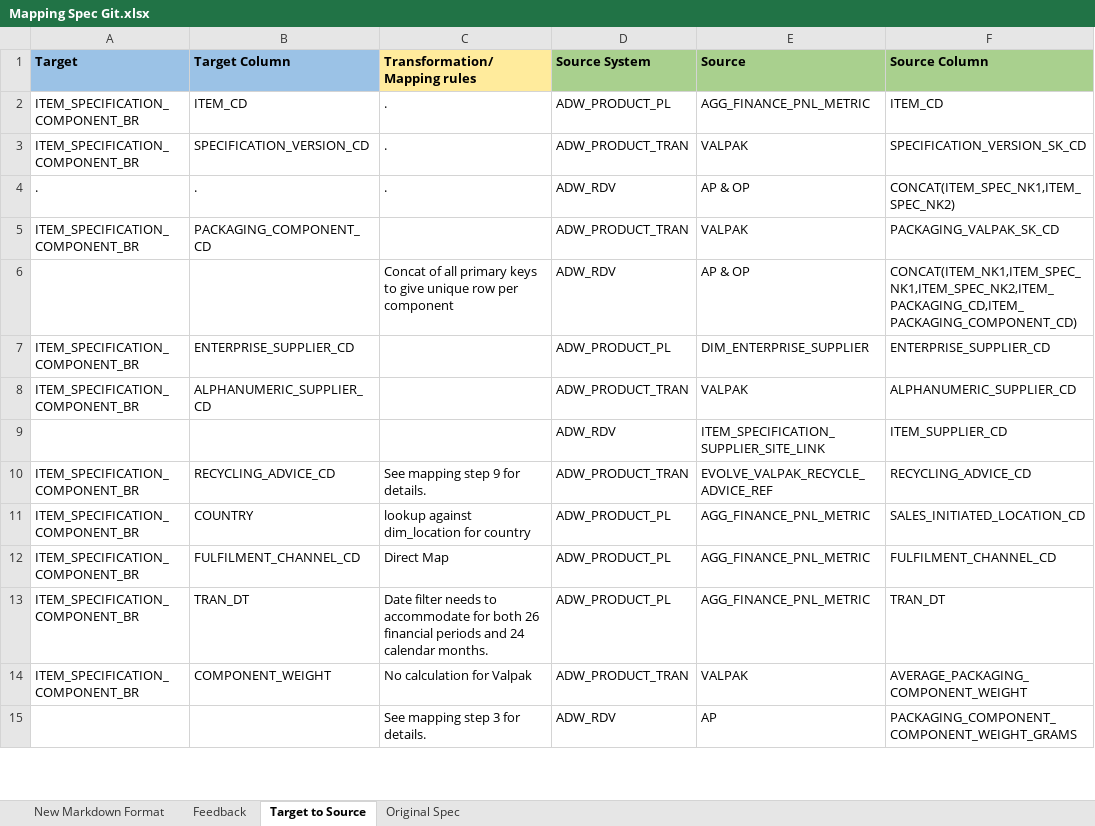
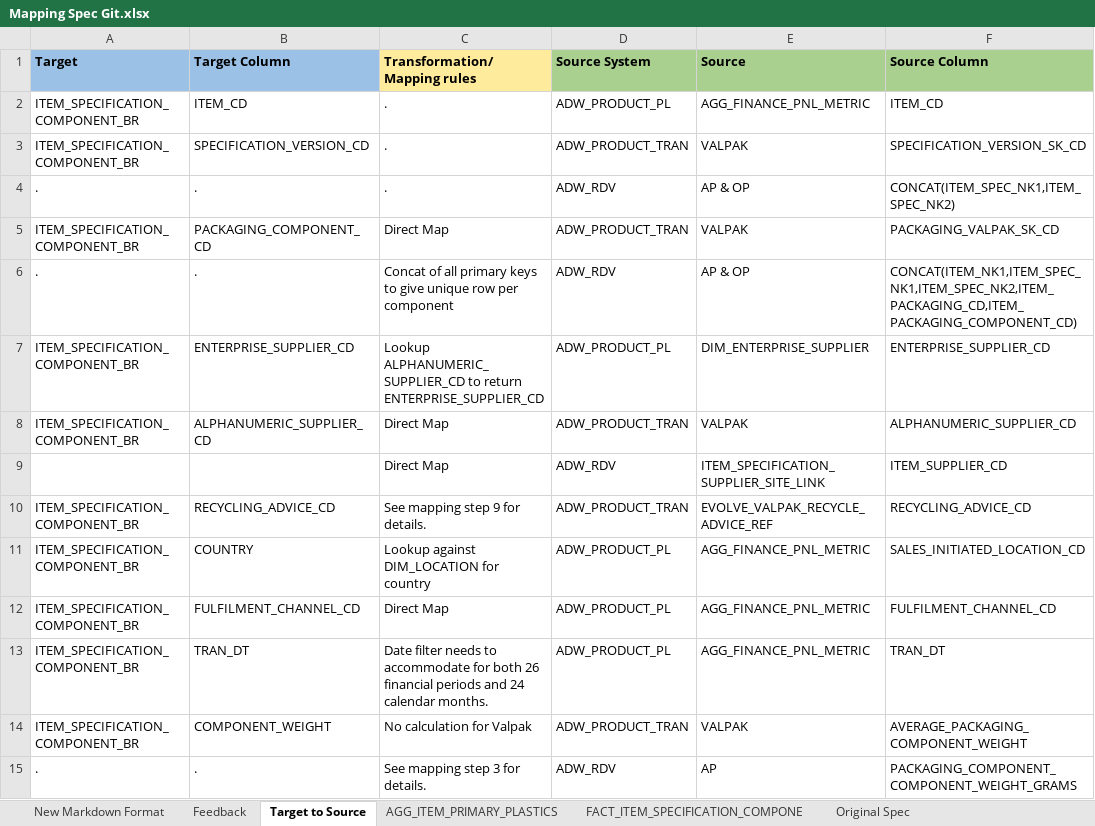
Before and after one commit to matt-wilkinson-js/test, an Excel workbook: Mapping Spec Git.xlsx, sheet Target to Source, drawn as a sheet; only a part is shown; values as stored, in another font and other column widths than the file's, no borders; the diff covers the shown part only; the diff names each change by its address in the sheet, - before the commit and + after, or states it on an @@ line.

```diff
--- a/Mapping Spec Git.xlsx (sheet Target to Source)
+++ b/Mapping Spec Git.xlsx (sheet Target to Source)
+sheet tab: AGG_ITEM_PRIMARY_PLASTICS
+sheet tab: FACT_ITEM_SPECIFICATION_COMPONE
-C5 (Transformation/Mapping rules): (empty)
+C5 (Transformation/Mapping rules): Direct Map
-A6 (Target): (empty)
+A6 (Target): .
-B6 (Target Column): (empty)
+B6 (Target Column): .
-C7 (Transformation/Mapping rules): (empty)
+C7 (Transformation/Mapping rules): Lookup ALPHANUMERIC_SUPPLIER_CD to return ENTERPRISE_SUPPLIER_CD
-C8:C9 (Transformation/Mapping rules): (empty)
+C8:C9 (Transformation/Mapping rules): Direct Map
-C11 (Transformation/Mapping rules): lookup against dim_location for country
+C11 (Transformation/Mapping rules): Lookup against DIM_LOCATION for country
-A15 (Target): (empty)
+A15 (Target): .
-B15 (Target Column): (empty)
+B15 (Target Column): .
```
Also changed, not shown: 1 added row and 32 edited cells elsewhere in this sheet, sheet Feedback.
